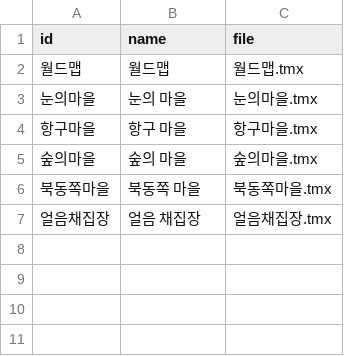
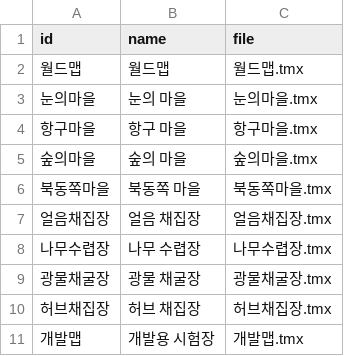
Before and after one commit to wwoosshh/nogada-rpg-server, a CSV file: packages/data/csv/maps.csv, drawn as a sheet.

```diff
--- a/packages/data/csv/maps.csv
+++ b/packages/data/csv/maps.csv
@@ -7 +7,5 @@ id,name,file
 얼음채집장,얼음 채집장,얼음채집장.tmx
+나무수렵장,나무 수렵장,나무수렵장.tmx
+광물채굴장,광물 채굴장,광물채굴장.tmx
+허브채집장,허브 채집장,허브채집장.tmx
+개발맵,개발용 시험장,개발맵.tmx
```
Also changed, not shown: packages/data/csv/transitions.csv, 13 other files.
